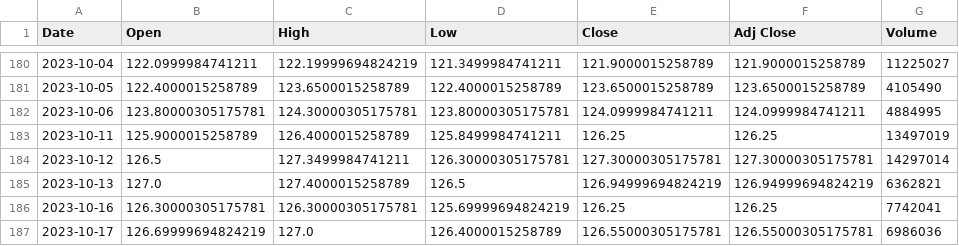
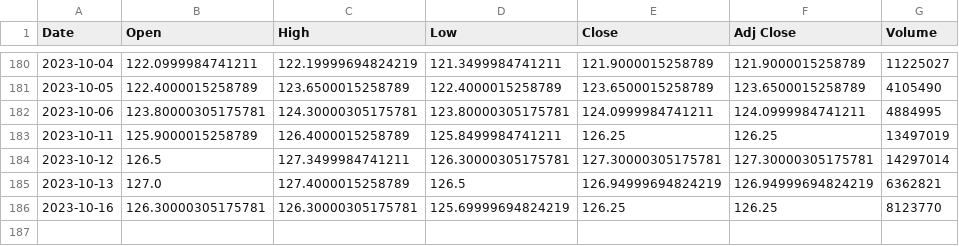
Before and after one commit to ruth8607253/202309Py, a CSV file: 20231018作業/0050.csv (was 0050.csv), drawn as a sheet; only a part is shown, gaps mark what is left out.

```diff
--- a/0050.csv
+++ b/20231018作業/0050.csv
@@ -185,3 +185,2 @@ Date,Open,High,Low,Close,Adj Close,Volume
 2023-10-13,127.0,127.4000015258789,126.5,126.94999694824219,126.94999694824219,6362821
-2023-10-16,126.30000305175781,126.30000305175781,125.69999694824219,126.25,126.25,7742041
-2023-10-17,126.69999694824219,127.0,126.4000015258789,126.55000305175781,126.55000305175781,6986036
+2023-10-16,126.30000305175781,126.30000305175781,125.69999694824219,126.25,126.25,8123770
```
Also changed, not shown: 16 other files.
